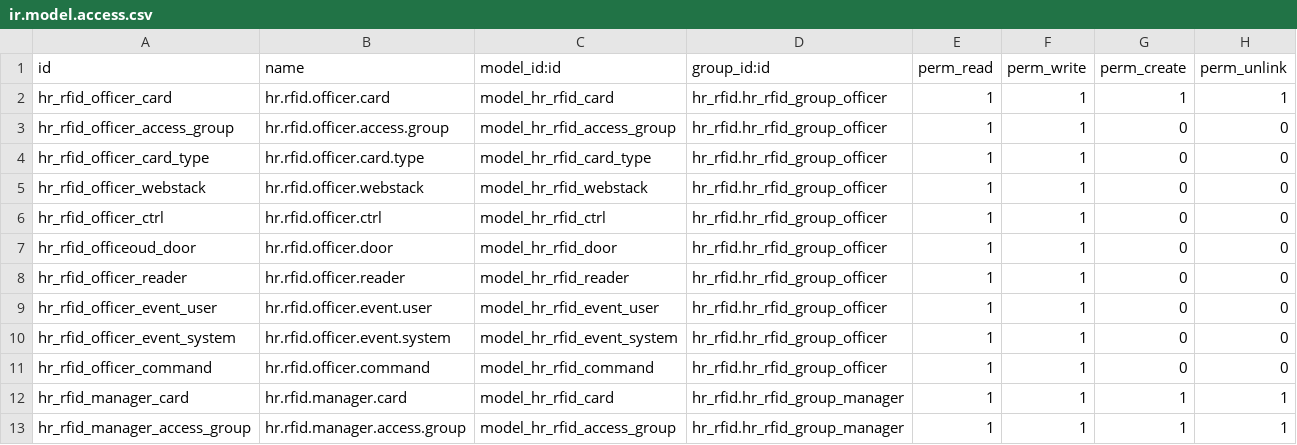
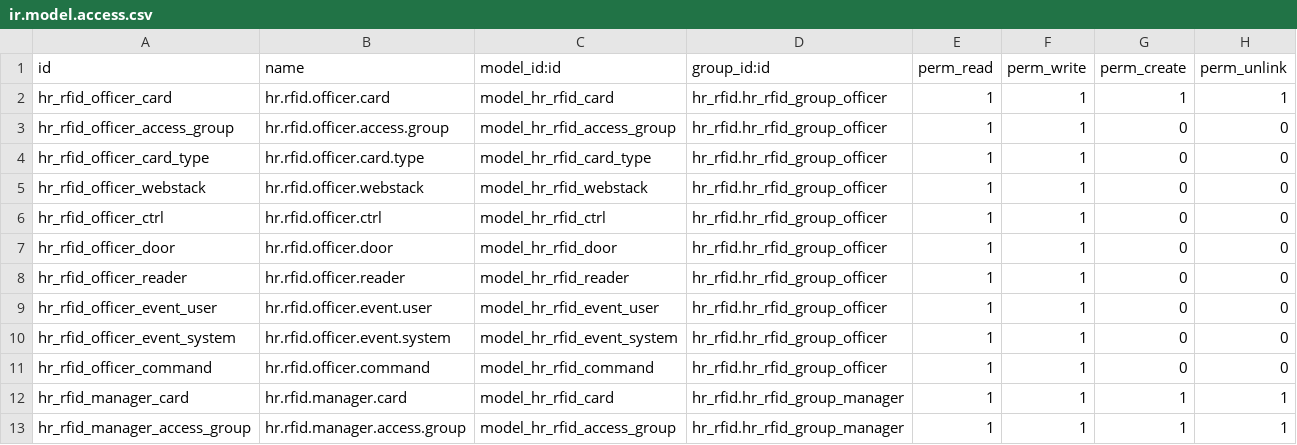
Before and after one commit to polimex/polimex-rfid, a CSV file: hr_rfid/security/ir.model.access.csv, drawn as a sheet; only a part is shown.

```diff
--- a/hr_rfid/security/ir.model.access.csv
+++ b/hr_rfid/security/ir.model.access.csv
@@ -6,3 +6,3 @@ hr_rfid_officer_webstack,hr.rfid.officer.webstack,model_hr_rfid_webstack,hr_rfid
 hr_rfid_officer_ctrl,hr.rfid.officer.ctrl,model_hr_rfid_ctrl,hr_rfid.hr_rfid_group_officer,1,1,0,0
-hr_rfid_officeoud_door,hr.rfid.officer.door,model_hr_rfid_door,hr_rfid.hr_rfid_group_officer,1,1,0,0
+hr_rfid_officer_door,hr.rfid.officer.door,model_hr_rfid_door,hr_rfid.hr_rfid_group_officer,1,1,0,0
 hr_rfid_officer_reader,hr.rfid.officer.reader,model_hr_rfid_reader,hr_rfid.hr_rfid_group_officer,1,1,0,0
```
Also changed, not shown: 3 other files.
